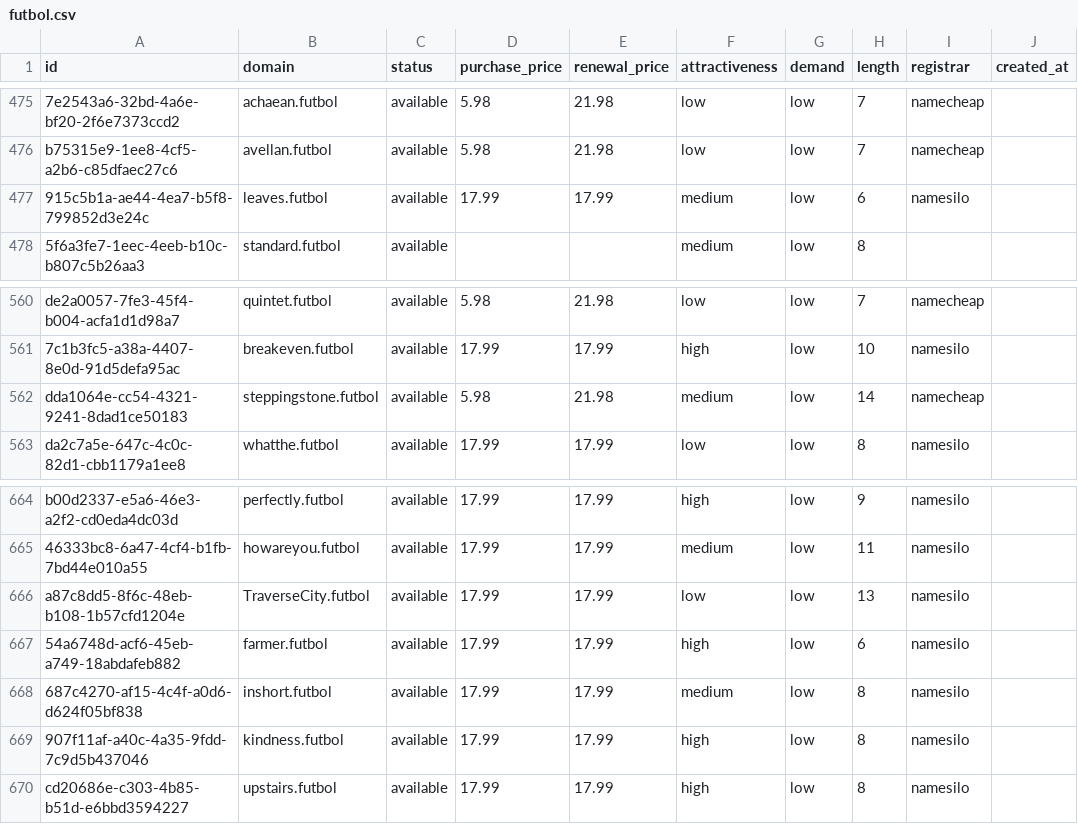
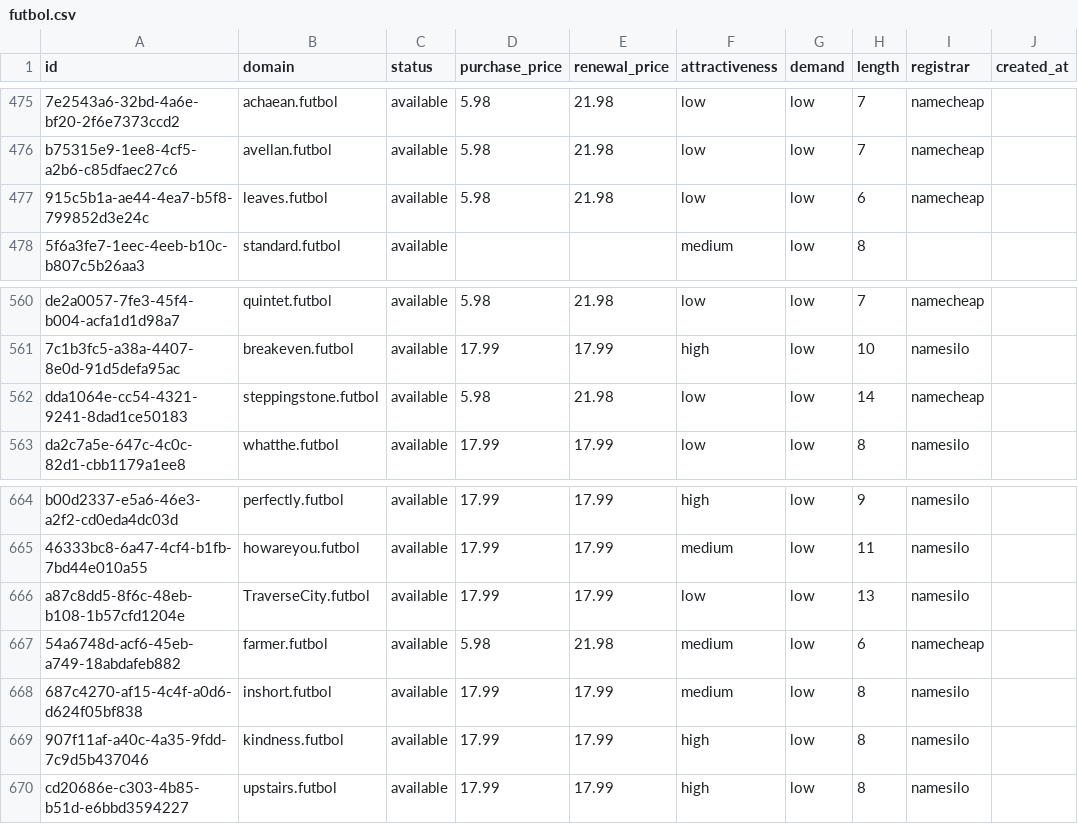
Before and after one commit to UniqueDomains/futbol-oneword-domains, a CSV file: futbol.csv, drawn as a sheet; only a part is shown, gaps mark what is left out; the diff names each change by its address in the sheet, - before the commit and + after, or states it on an @@ line.

Commit message:
Domains update

```diff
--- a/futbol.csv
+++ b/futbol.csv
-D477 (purchase_price): 17.99
+D477 (purchase_price): 5.98
-E477 (renewal_price): 17.99
+E477 (renewal_price): 21.98
-F477 (attractiveness): medium
+F477 (attractiveness): low
-I477 (registrar): namesilo
+I477 (registrar): namecheap
-F562 (attractiveness): medium
+F562 (attractiveness): low
-D667 (purchase_price): 17.99
+D667 (purchase_price): 5.98
-E667 (renewal_price): 17.99
+E667 (renewal_price): 21.98
-F667 (attractiveness): high
+F667 (attractiveness): medium
-I667 (registrar): namesilo
+I667 (registrar): namecheap
```
Also changed, not shown: 4 other files.
